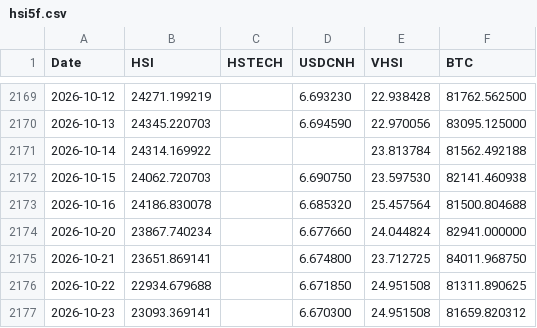
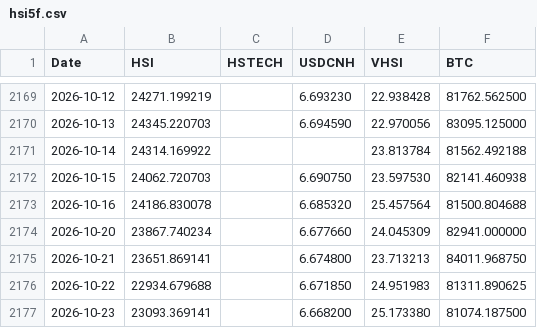
Before and after one commit to edwardchin811227/hsi-dashboard, a CSV file: data/hsi5f.csv, drawn as a sheet; only a part is shown, gaps mark what is left out.

Commit message:
Daily data update: 2026-10-24

```diff
--- a/data/hsi5f.csv
+++ b/data/hsi5f.csv
@@ -2173,5 +2173,5 @@ Date,HSI,HSTECH,USDCNH,VHSI,BTC
 2026-10-16,24186.830078,,6.685320,25.457564,81500.804688
-2026-10-20,23867.740234,,6.677660,24.044824,82941.000000
-2026-10-21,23651.869141,,6.674800,23.712725,84011.968750
-2026-10-22,22934.679688,,6.671850,24.951508,81311.890625
-2026-10-23,23093.369141,,6.670300,24.951508,81659.820312
+2026-10-20,23867.740234,,6.677660,24.045309,82941.000000
+2026-10-21,23651.869141,,6.674800,23.713213,84011.968750
+2026-10-22,22934.679688,,6.671850,24.951983,81311.890625
+2026-10-23,23093.369141,,6.668200,25.173380,81074.187500
```
